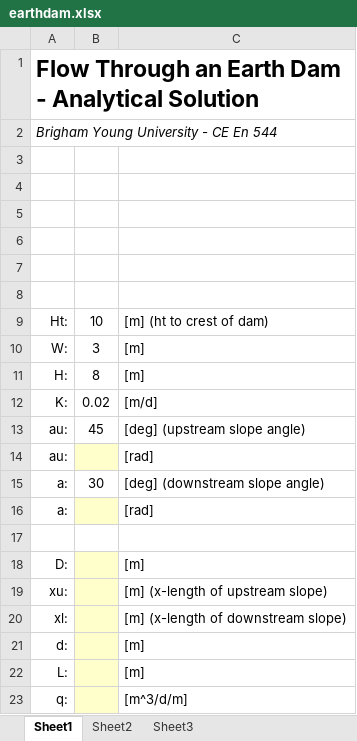
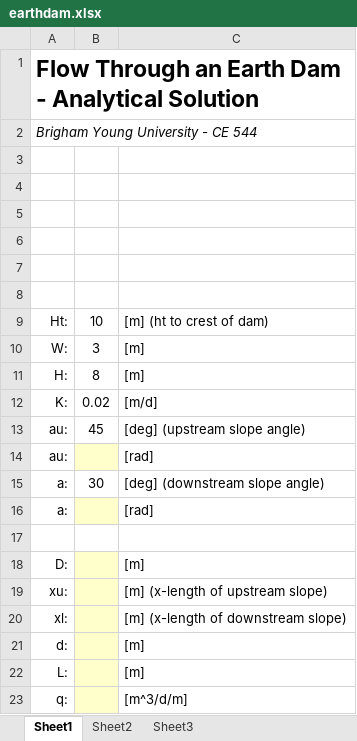
Before and after one commit to njones61/ce544, an Excel workbook: docs/unit1/07_analytical/earthdam.xlsx, sheet Sheet1, drawn as a sheet; values as stored, in another font and other column widths than the file's, no borders; charts and pictures not drawn; the diff names each change by its address in the sheet, - before the commit and + after, or states it on an @@ line.

Commit message:
new versions of excel files

```diff
--- a/docs/unit1/07_analytical/earthdam.xlsx (sheet Sheet1)
+++ b/docs/unit1/07_analytical/earthdam.xlsx (sheet Sheet1)
-A2: Brigham Young University - CE En 544
+A2: Brigham Young University - CE 544
```
Also changed, not shown: charts or pictures, docs/unit1/07_analytical/earthdam_KEY.xlsx.
